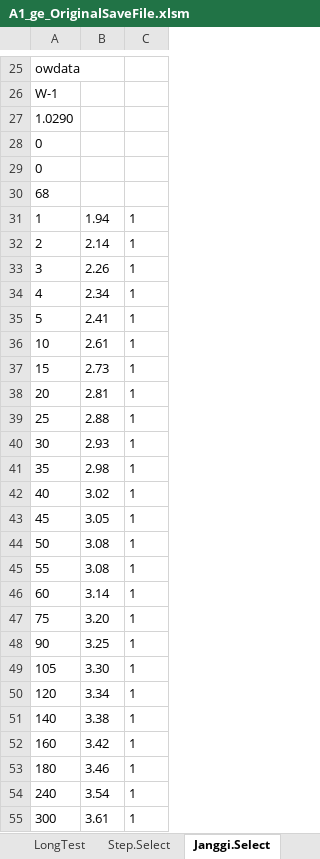
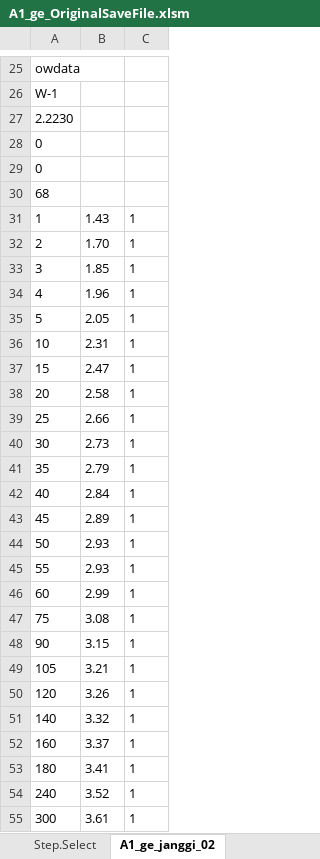
Before and after one commit to ihanseol/02_Excel, an Excel workbook: 07_LandSlide/07_양수시험/A1_ge_OriginalSaveFile.xlsm, sheet A1_ge_janggi_02, drawn as a sheet; only a part is shown, gaps mark what is left out; values as stored, in another font and other column widths than the file's, no borders; charts and pictures not drawn; the diff covers the shown part only; the diff names each change by its address in the sheet, - before the commit and + after, or states it on an @@ line.

```diff
--- a/07_LandSlide/07_양수시험/A1_ge_OriginalSaveFile.xlsm (sheet A1_ge_janggi_02)
+++ b/07_LandSlide/07_양수시험/A1_ge_OriginalSaveFile.xlsm (sheet A1_ge_janggi_02)
-sheet tab: Janggi.Select
+sheet tab: A1_ge_janggi_02
-A27: 1.0290
+A27: 2.2230
-B31: 1.94
+B31: 1.43
-B32: 2.14
+B32: 1.70
-B33: 2.26
+B33: 1.85
-B34: 2.34
+B34: 1.96
-B35: 2.41
+B35: 2.05
-B36: 2.61
+B36: 2.31
-B37: 2.73
+B37: 2.47
-B38: 2.81
+B38: 2.58
-B39: 2.88
+B39: 2.66
-B40: 2.93
+B40: 2.73
-B41: 2.98
+B41: 2.79
-B42: 3.02
+B42: 2.84
-B43: 3.05
+B43: 2.89
-B44:B45: 3.08
+B44:B45: 2.93
-B46: 3.14
+B46: 2.99
-B47: 3.20
+B47: 3.08
-B48: 3.25
+B48: 3.15
-B49: 3.30
+B49: 3.21
-B50: 3.34
+B50: 3.26
-B51: 3.38
+B51: 3.32
-B52: 3.42
+B52: 3.37
-B53: 3.46
+B53: 3.41
-B54: 3.54
+B54: 3.52
```
Also changed, not shown: 43 edited cells elsewhere in this sheet, sheet LongTest, sheet SkinFactor, sheet w1, sheet A1_ge_recover_01, other sheet tabs, hidden cells, charts or pictures.
